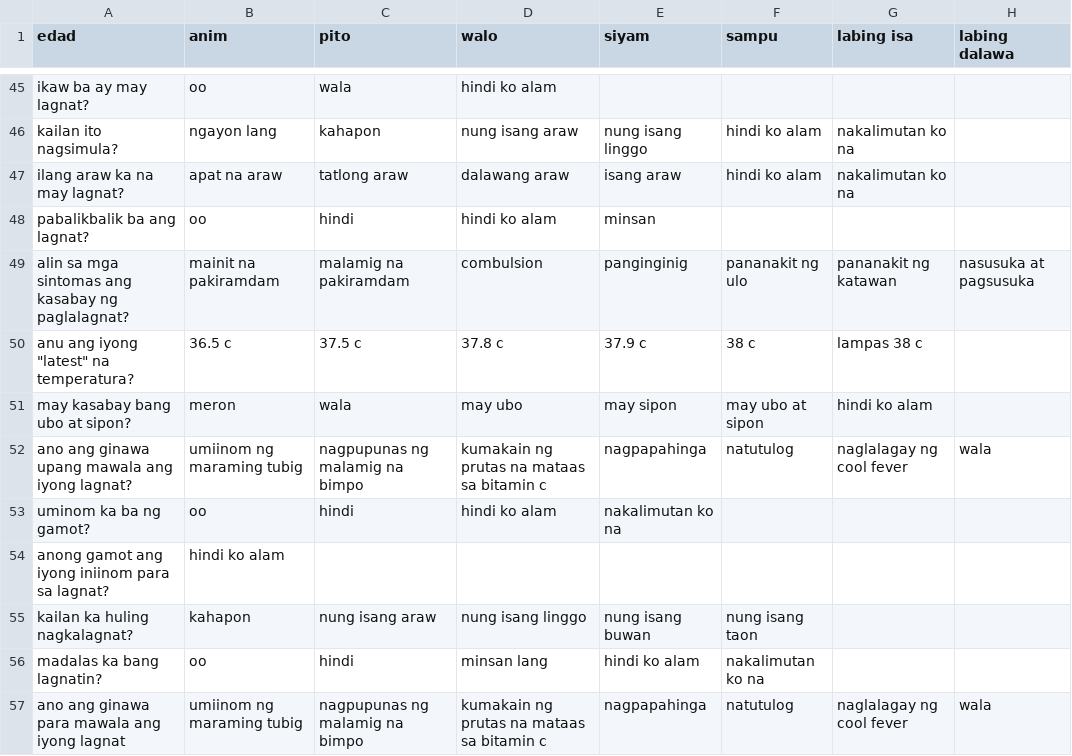
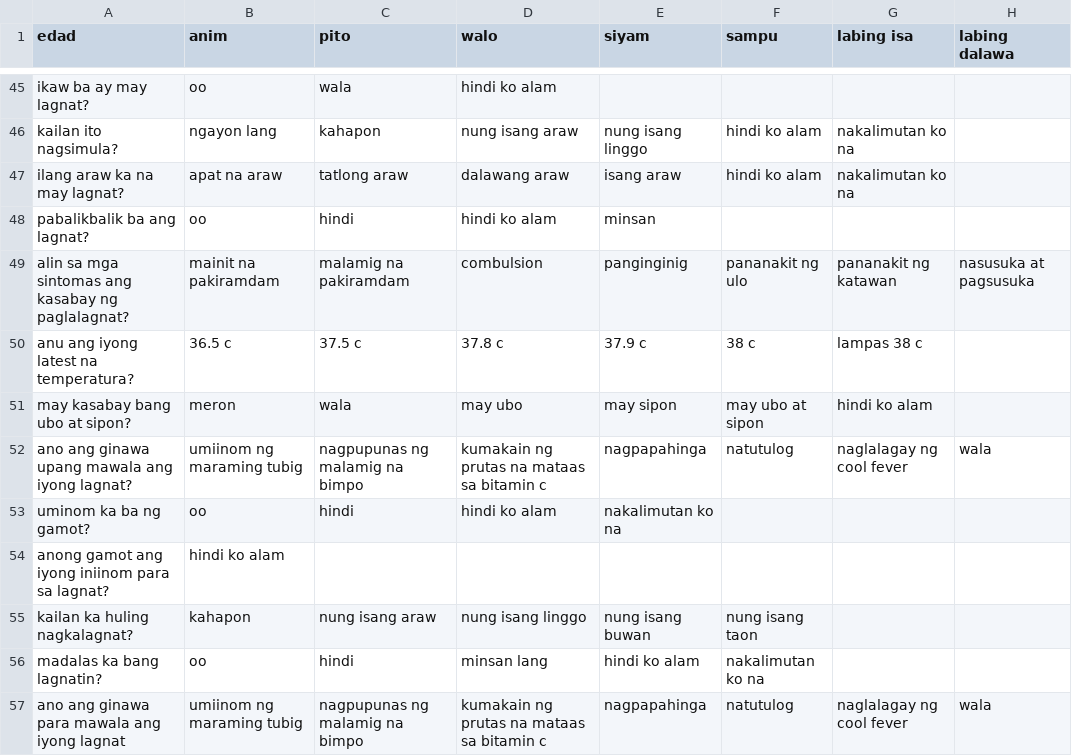
Before and after one commit to andrewing/record-transcribe-speech, a CSV file: public/dataspeechrecord.csv, drawn as a sheet; only a part is shown, gaps mark what is left out; the diff names each change by its address in the sheet, - before the commit and + after, or states it on an @@ line.

Commit message:
fix: temp question

```diff
--- a/public/dataspeechrecord.csv
+++ b/public/dataspeechrecord.csv
-A50 (edad): anu ang iyong "latest" na temperatura?
+A50 (edad): anu ang iyong latest na temperatura?
```
